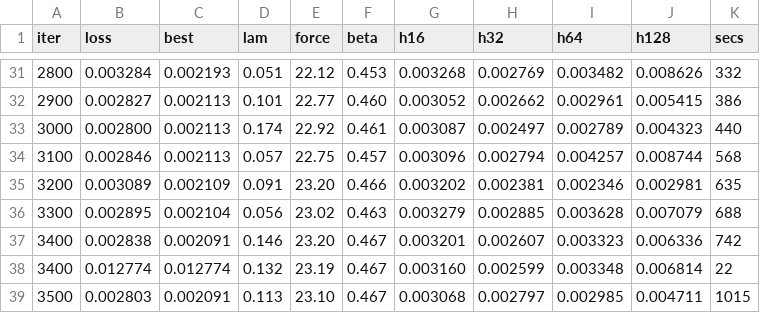
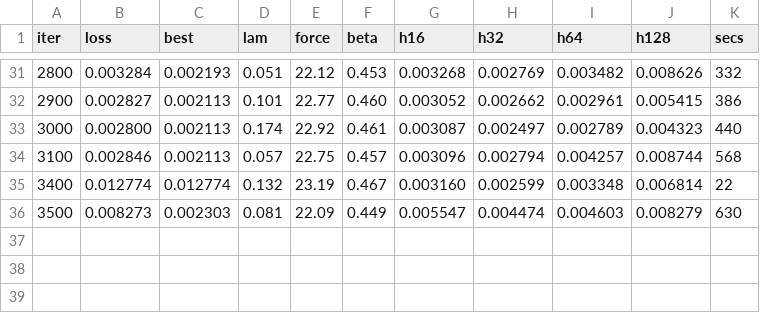
Before and after one commit to ichko/field-life, a CSV file: train/runs/polar3/log.csv, drawn as a sheet; only a part is shown, gaps mark what is left out; removed rows and columns are numbered as before the commit, all else as after; the diff names each change by its address in the sheet, - before the commit and + after, or states it on an @@ line.

```diff
--- a/train/runs/polar3/log.csv
+++ b/train/runs/polar3/log.csv
-row 35: 3200 | 0.003089 | 0.002109 | 0.091 | 23.20 | 0.466 | 0.003202 | 0.002381 | 0.002346 | 0.002981 | 635
-row 36: 3300 | 0.002895 | 0.002104 | 0.056 | 23.02 | 0.463 | 0.003279 | 0.002885 | 0.003628 | 0.007079 | 688
-row 37: 3400 | 0.002838 | 0.002091 | 0.146 | 23.20 | 0.467 | 0.003201 | 0.002607 | 0.003323 | 0.006336 | 742
-row 39: 3500 | 0.002803 | 0.002091 | 0.113 | 23.10 | 0.467 | 0.003068 | 0.002797 | 0.002985 | 0.004711 | 1015
+row 36: 3500 | 0.008273 | 0.002303 | 0.081 | 22.09 | 0.449 | 0.005547 | 0.004474 | 0.004603 | 0.008279 | 630
```
Also changed, not shown: train/runs/polar3-endloss/log.csv, 4 other files.
